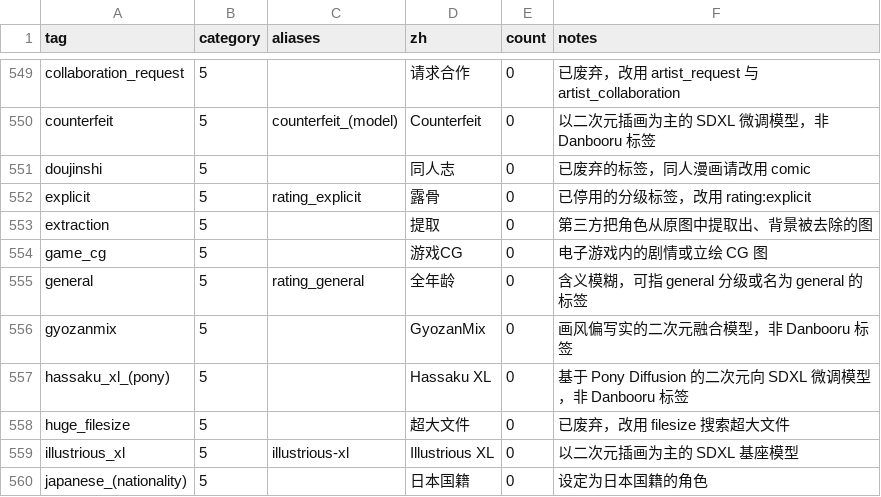
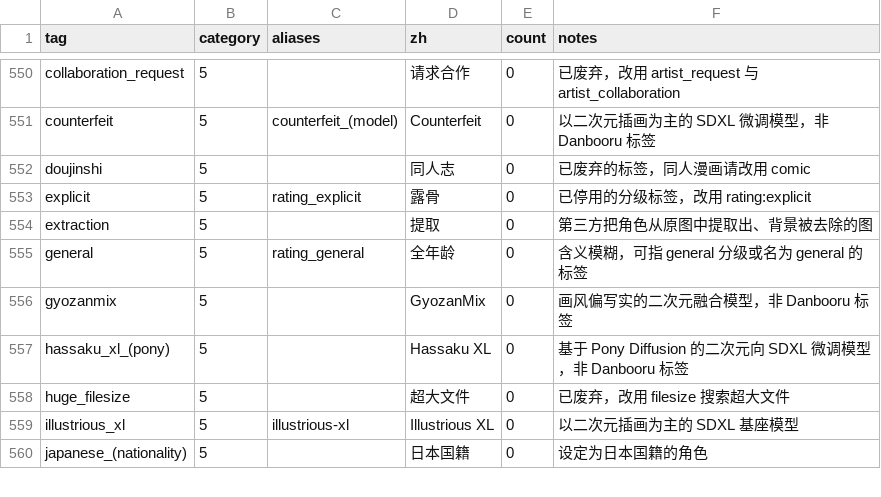
Before and after one commit to amenorira/danbooru-tags-data-zh, a CSV file: tags/meta.csv, drawn as a sheet; only a part is shown, gaps mark what is left out; the diff covers the shown part only.

```diff
--- a/tags/meta.csv
+++ b/tags/meta.csv
@@ -553,3 +554,2 @@ explicit,5,rating_explicit,露骨,0,已停用的分级标签，改用 rating:exp
 extraction,5,,提取,0,第三方把角色从原图中提取出、背景被去除的图
-game_cg,5,,游戏CG,0,电子游戏内的剧情或立绘 CG 图
 general,5,rating_general,全年龄,0,含义模糊，可指 general 分级或名为 general 的标签
```
Also changed, not shown: 4 added rows and 8 removed rows elsewhere in this file, 5 other files.
